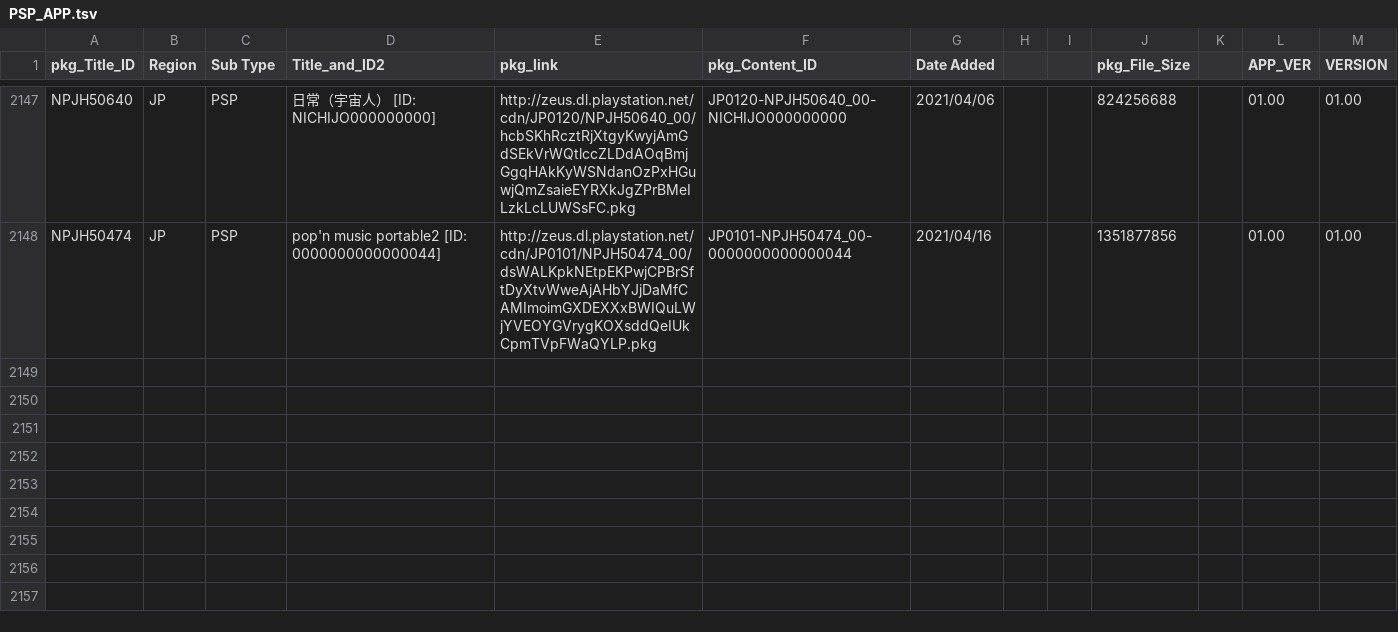
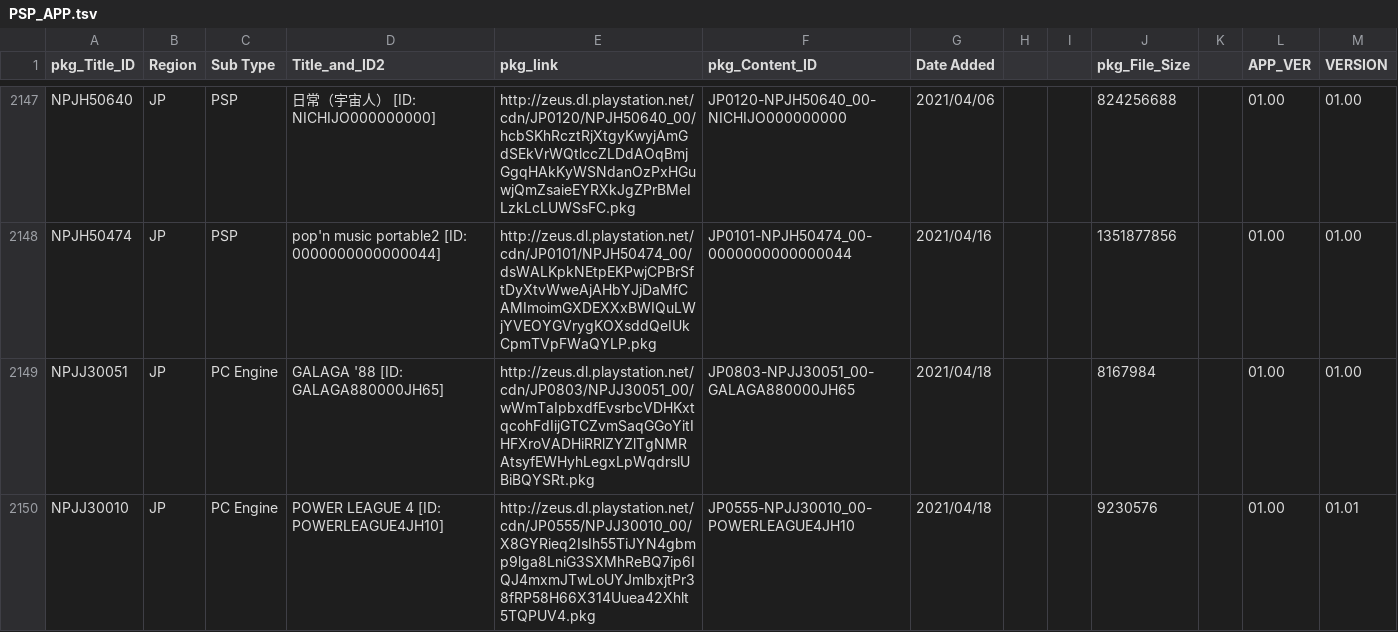
Before and after one commit to 1jtp8sobiu/NPS_JP, a TSV file: rearrange/PSP_APP.tsv, drawn as a sheet; only a part is shown, gaps mark what is left out.

```diff
--- a/rearrange/PSP_APP.tsv
+++ b/rearrange/PSP_APP.tsv
@@ -2148 +2148,3 @@ NPJH50640	JP	PSP	日常（宇宙人）          [ID: NICHIJO000000000]	http://ze
 NPJH50474	JP	PSP	pop'n music portable2          [ID: 0000000000000044]	http://zeus.dl.playstation.net/cdn/JP0101/NPJH50474_00/dsWALKpkNEtpEKPwjCPBrSftDyXtvWweAjAHbYJjDaMfCAMImoimGXDEXXxBWIQuLWjYVEOYGVrygKOXsddQeIUkCpmTVpFWaQYLP.pkg	JP0101-NPJH50474_00-0000000000000044	2021/04/16			1351877856		01.00	01.00
+NPJJ30051	JP	PC Engine	GALAGA '88          [ID: GALAGA880000JH65]	http://zeus.dl.playstation.net/cdn/JP0803/NPJJ30051_00/wWmTaIpbxdfEvsrbcVDHKxtqcohFdIijGTCZvmSaqGGoYitIHFXroVADHiRRlZYZlTgNMRAtsyfEWHyhLegxLpWqdrslUBiBQYSRt.pkg	JP0803-NPJJ30051_00-GALAGA880000JH65	2021/04/18			8167984		01.00	01.00
+NPJJ30010	JP	PC Engine	POWER LEAGUE 4          [ID: POWERLEAGUE4JH10]	http://zeus.dl.playstation.net/cdn/JP0555/NPJJ30010_00/X8GYRieq2IsIh55TiJYN4gbmp9lga8LniG3SXMhReBQ7ip6IQJ4mxmJTwLoUYJmlbxjtPr38fRP58H66X314Uuea42Xhlt5TQPUV4.pkg	JP0555-NPJJ30010_00-POWERLEAGUE4JH10	2021/04/18			9230576		01.00	01.01
```
Also changed, not shown: rearrange/PSX_APP.tsv, 8 other files.
